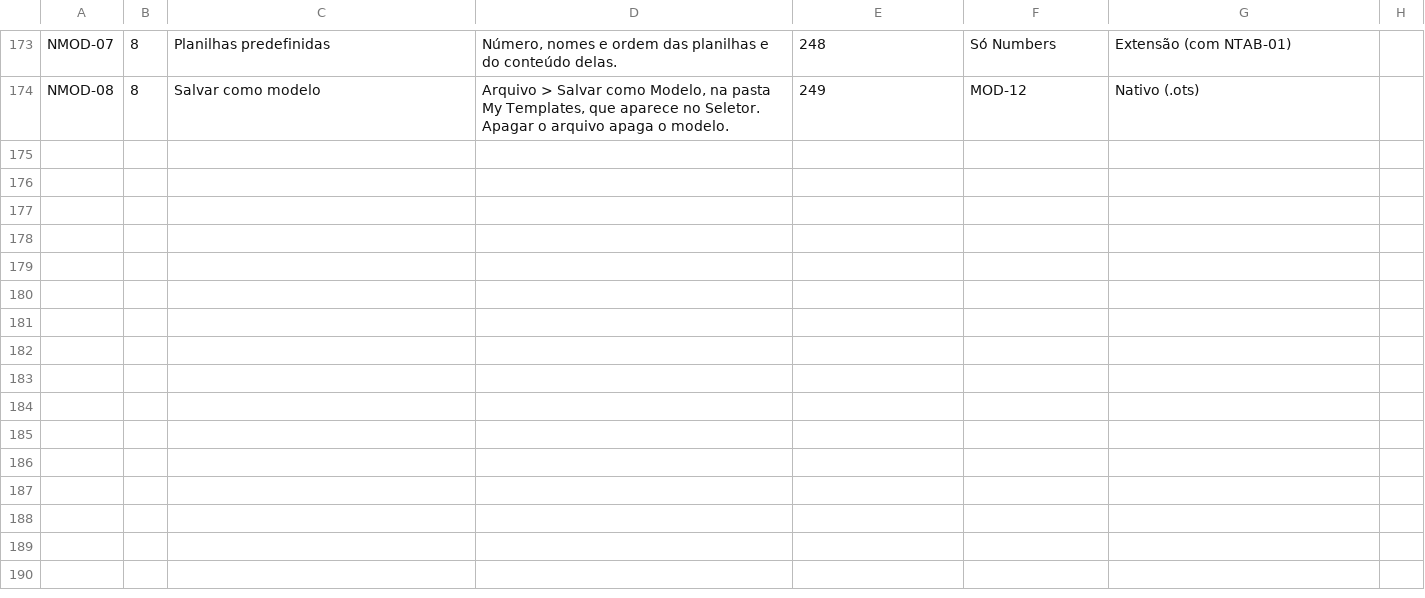
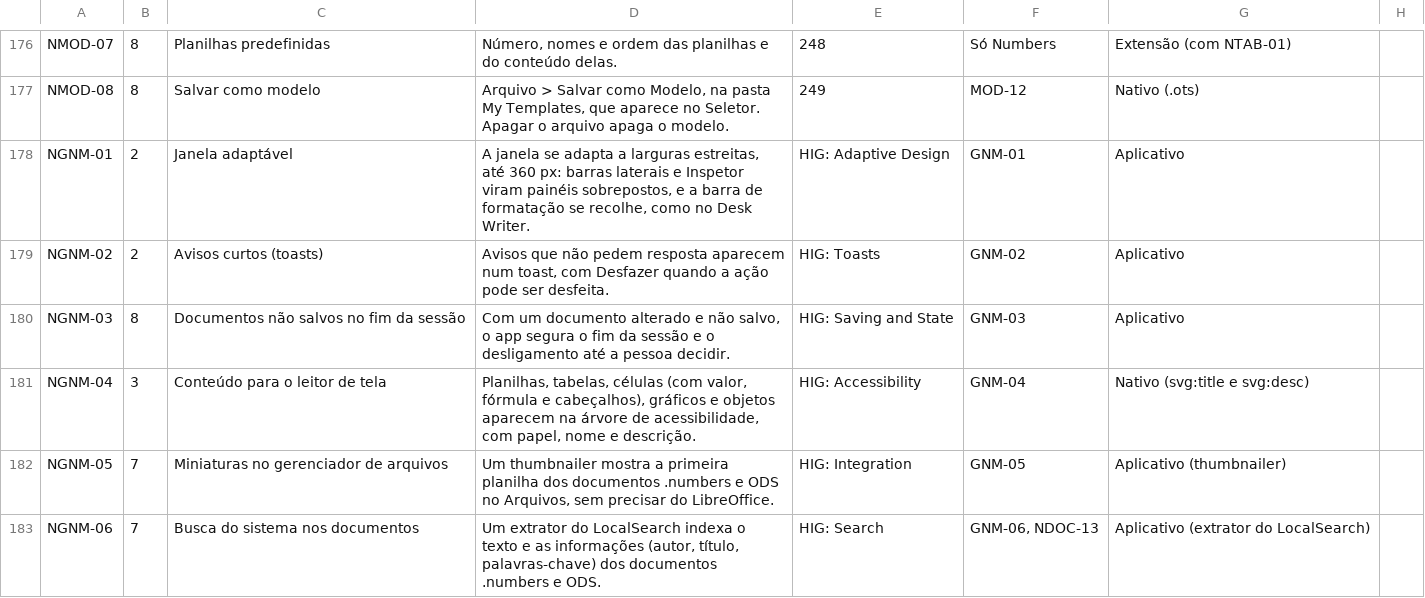
Before and after one commit to brahm/desk, a TSV file: corpus/tables-matrix.tsv, drawn as a sheet; only a part is shown, gaps mark what is left out; the diff covers the shown part only.

```diff
--- a/corpus/tables-matrix.tsv
+++ b/corpus/tables-matrix.tsv
@@ -174,0 +178,6 @@ NMOD-08	8	Salvar como modelo	Arquivo > Salvar como Modelo, na pasta My Templates
+NGNM-01	2	Janela adaptável	A janela se adapta a larguras estreitas, até 360 px: barras laterais e Inspetor viram painéis sobrepostos, e a barra de formatação se recolhe, como no Desk Writer.	HIG: Adaptive Design	GNM-01	Aplicativo	
+NGNM-02	2	Avisos curtos (toasts)	Avisos que não pedem resposta aparecem num toast, com Desfazer quando a ação pode ser desfeita.	HIG: Toasts	GNM-02	Aplicativo	
+NGNM-03	8	Documentos não salvos no fim da sessão	Com um documento alterado e não salvo, o app segura o fim da sessão e o desligamento até a pessoa decidir.	HIG: Saving and State	GNM-03	Aplicativo	
+NGNM-04	3	Conteúdo para o leitor de tela	Planilhas, tabelas, células (com valor, fórmula e cabeçalhos), gráficos e objetos aparecem na árvore de acessibilidade, com papel, nome e descrição.	HIG: Accessibility	GNM-04	Nativo (svg:title e svg:desc)	
+NGNM-05	7	Miniaturas no gerenciador de arquivos	Um thumbnailer mostra a primeira planilha dos documentos .numbers e ODS no Arquivos, sem precisar do LibreOffice.	HIG: Integration	GNM-05	Aplicativo (thumbnailer)	
+NGNM-06	7	Busca do sistema nos documentos	Um extrator do LocalSearch indexa o texto e as informações (autor, título, palavras-chave) dos documentos .numbers e ODS.	HIG: Search	GNM-06, NDOC-13	Aplicativo (extrator do LocalSearch)	
```
Also changed, not shown: 8 added rows and 13 edited cells elsewhere in this file, corpus/matrix.tsv, corpus/slides-matrix.tsv, 17 other files.
